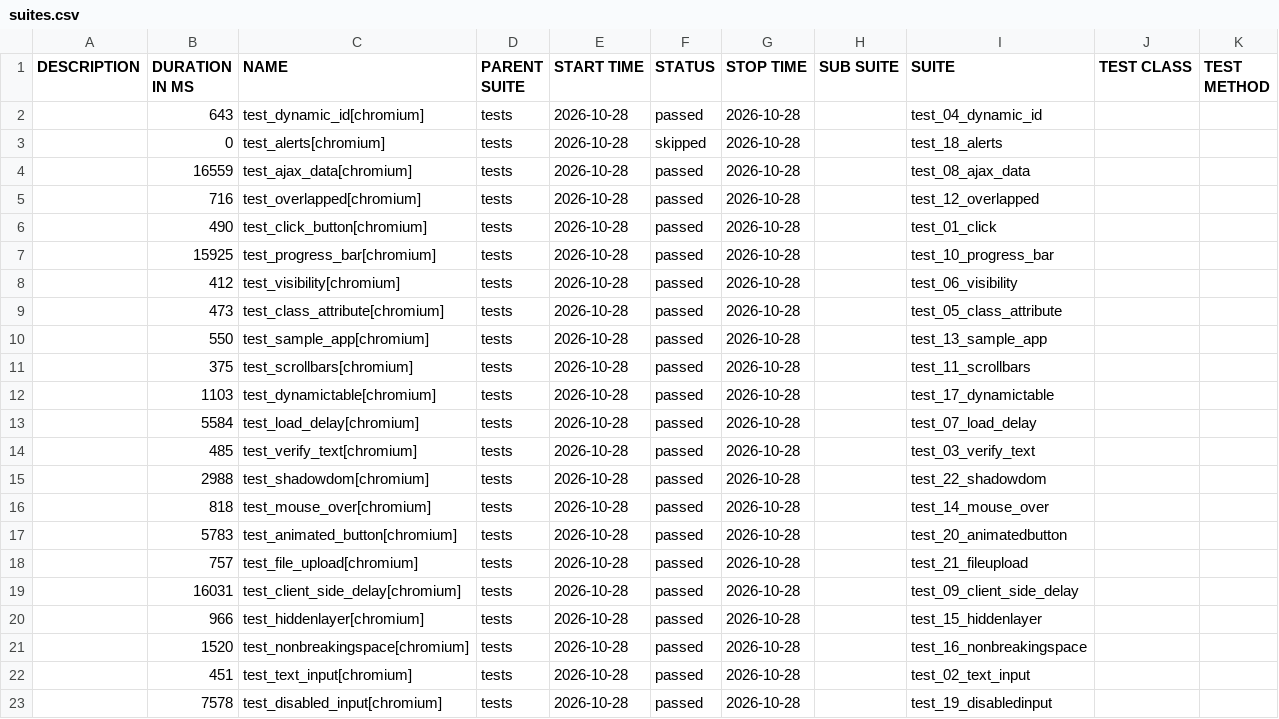
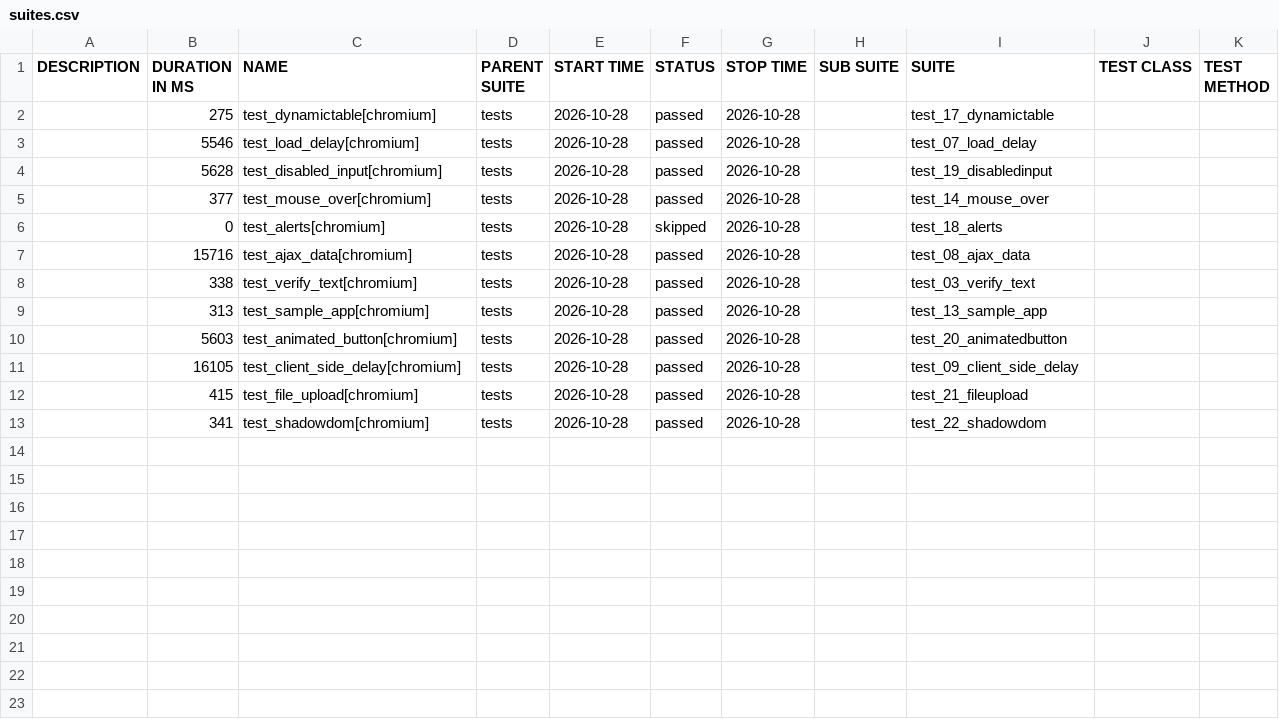
Before and after one commit to IF22I/uitap-automation, a CSV file: python/data/suites.csv, drawn as a sheet.

```diff
--- a/python/data/suites.csv
+++ b/python/data/suites.csv
@@ -1,23 +1,13 @@
 "DESCRIPTION","DURATION IN MS","NAME","PARENT SUITE","START TIME","STATUS","STOP TIME","SUB SUITE","SUITE","TEST CLASS","TEST METHOD"
-"","643","test_dynamic_id[chromium]","tests","2026-10-28","passed","2026-10-28","","test_04_dynamic_id","",""
+"","275","test_dynamictable[chromium]","tests","2026-10-28","passed","2026-10-28","","test_17_dynamictable","",""
+"","5546","test_load_delay[chromium]","tests","2026-10-28","passed","2026-10-28","","test_07_load_delay","",""
+"","5628","test_disabled_input[chromium]","tests","2026-10-28","passed","2026-10-28","","test_19_disabledinput","",""
+"","377","test_mouse_over[chromium]","tests","2026-10-28","passed","2026-10-28","","test_14_mouse_over","",""
 "","0","test_alerts[chromium]","tests","2026-10-28","skipped","2026-10-28","","test_18_alerts","",""
-"","16559","test_ajax_data[chromium]","tests","2026-10-28","passed","2026-10-28","","test_08_ajax_data","",""
-"","716","test_overlapped[chromium]","tests","2026-10-28","passed","2026-10-28","","test_12_overlapped","",""
-"","490","test_click_button[chromium]","tests","2026-10-28","passed","2026-10-28","","test_01_click","",""
-"","15925","test_progress_bar[chromium]","tests","2026-10-28","passed","2026-10-28","","test_10_progress_bar","",""
-"","412","test_visibility[chromium]","tests","2026-10-28","passed","2026-10-28","","test_06_visibility","",""
-"","473","test_class_attribute[chromium]","tests","2026-10-28","passed","2026-10-28","","test_05_class_attribute","",""
-"","550","test_sample_app[chromium]","tests","2026-10-28","passed","2026-10-28","","test_13_sample_app","",""
-"","375","test_scrollbars[chromium]","tests","2026-10-28","passed","2026-10-28","","test_11_scrollbars","",""
-"","1103","test_dynamictable[chromium]","tests","2026-10-28","passed","2026-10-28","","test_17_dynamictable","",""
-"","5584","test_load_delay[chromium]","tests","2026-10-28","passed","2026-10-28","","test_07_load_delay","",""
-"","485","test_verify_text[chromium]","tests","2026-10-28","passed","2026-10-28","","test_03_verify_text","",""
-"","2988","test_shadowdom[chromium]","tests","2026-10-28","passed","2026-10-28","","test_22_shadowdom","",""
-"","818","test_mouse_over[chromium]","tests","2026-10-28","passed","2026-10-28","","test_14_mouse_over","",""
-"","5783","test_animated_button[chromium]","tests","2026-10-28","passed","2026-10-28","","test_20_animatedbutton","",""
-"","757","test_file_upload[chromium]","tests","2026-10-28","passed","2026-10-28","","test_21_fileupload","",""
-"","16031","test_client_side_delay[chromium]","tests","2026-10-28","passed","2026-10-28","","test_09_client_side_delay","",""
-"","966","test_hiddenlayer[chromium]","tests","2026-10-28","passed","2026-10-28","","test_15_hiddenlayer","",""
-"","1520","test_nonbreakingspace[chromium]","tests","2026-10-28","passed","2026-10-28","","test_16_nonbreakingspace","",""
-"","451","test_text_input[chromium]","tests","2026-10-28","passed","2026-10-28","","test_02_text_input","",""
-"","7578","test_disabled_input[chromium]","tests","2026-10-28","passed","2026-10-28","","test_19_disabledinput","",""
+"","15716","test_ajax_data[chromium]","tests","2026-10-28","passed","2026-10-28","","test_08_ajax_data","",""
+"","338","test_verify_text[chromium]","tests","2026-10-28","passed","2026-10-28","","test_03_verify_text","",""
+"","313","test_sample_app[chromium]","tests","2026-10-28","passed","2026-10-28","","test_13_sample_app","",""
+"","5603","test_animated_button[chromium]","tests","2026-10-28","passed","2026-10-28","","test_20_animatedbutton","",""
+"","16105","test_client_side_delay[chromium]","tests","2026-10-28","passed","2026-10-28","","test_09_client_side_delay","",""
+"","415","test_file_upload[chromium]","tests","2026-10-28","passed","2026-10-28","","test_21_fileupload","",""
+"","341","test_shadowdom[chromium]","tests","2026-10-28","passed","2026-10-28","","test_22_shadowdom","",""
```
Also changed, not shown: 57 other files.
